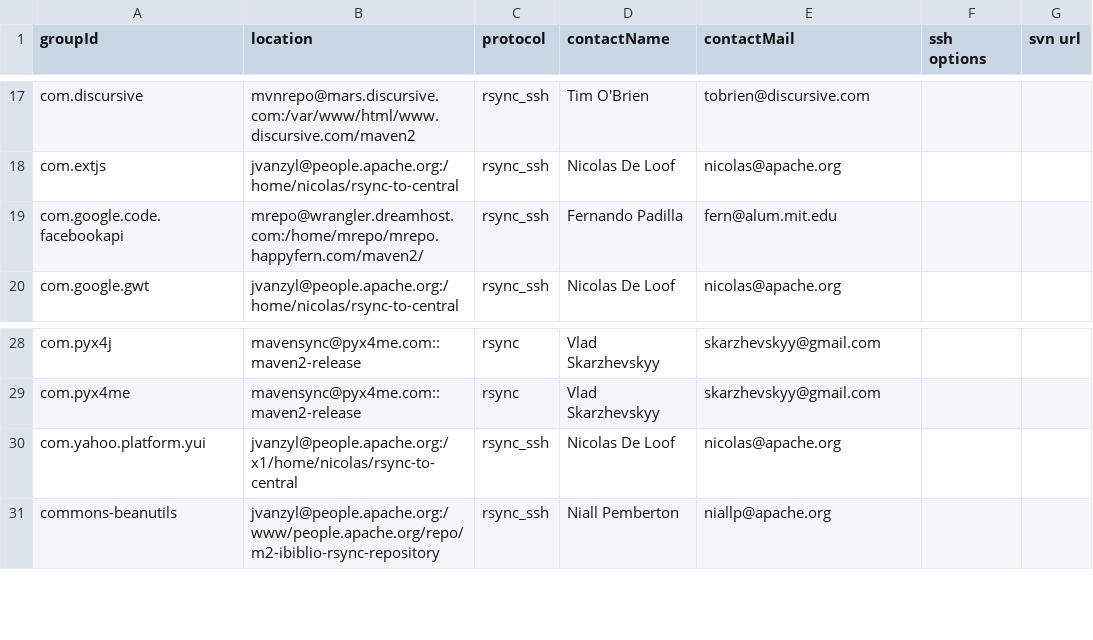
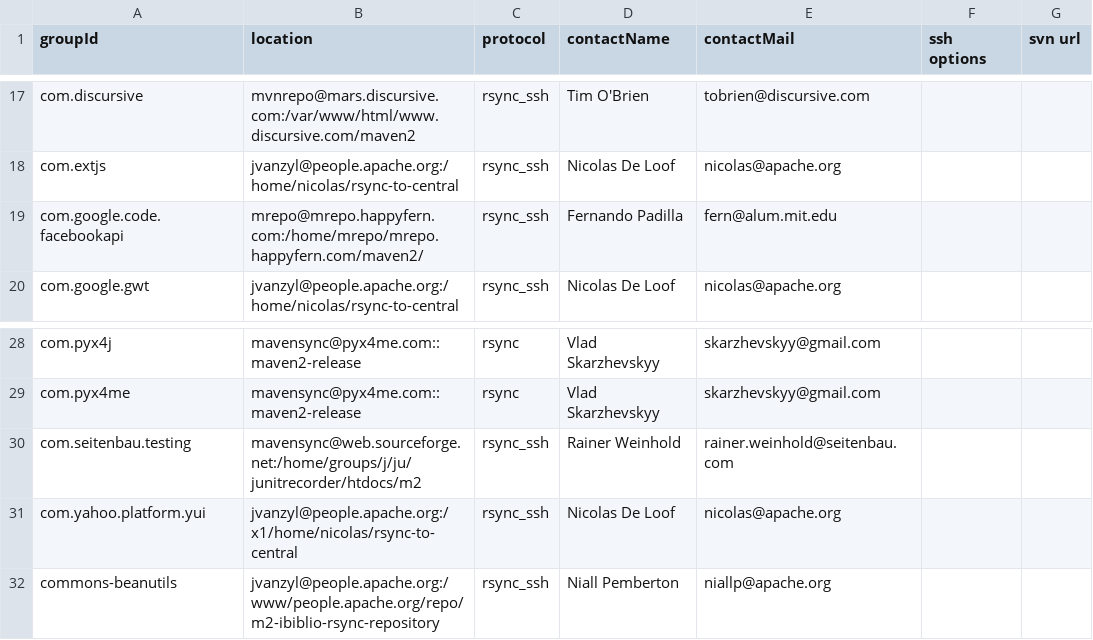
Before and after one commit to apache/maven-repository-tools, a CSV file: src/bin/synchronize/m2-sync/sync.csv, drawn as a sheet; only a part is shown, gaps mark what is left out.

Commit message:
[MAVENUPLOAD-2235][MAVENUPLOAD-2234]
git-svn-id: https://svn.apache.org/repos/asf/maven/repository-tools/trunk@704198 13f79535-47bb-0310-9956-ffa450edef68

```diff
--- a/src/bin/synchronize/m2-sync/sync.csv
+++ b/src/bin/synchronize/m2-sync/sync.csv
@@ -18,3 +18,3 @@
 "com.extjs","jvanzyl@people.apache.org:/home/nicolas/rsync-to-central","rsync_ssh","Nicolas De Loof","nicolas@apache.org",,
-"com.google.code.facebookapi","mrepo@wrangler.dreamhost.com:/home/mrepo/mrepo.happyfern.com/maven2/","rsync_ssh","Fernando Padilla","fern@alum.mit.edu",,
+"com.google.code.facebookapi","mrepo@mrepo.happyfern.com:/home/mrepo/mrepo.happyfern.com/maven2/","rsync_ssh","Fernando Padilla","fern@alum.mit.edu",,
 "com.google.gwt","jvanzyl@people.apache.org:/home/nicolas/rsync-to-central","rsync_ssh","Nicolas De Loof","nicolas@apache.org",,
@@ -29,2 +29,3 @@
 "com.pyx4me","mavensync@pyx4me.com::maven2-release","rsync","Vlad Skarzhevskyy","skarzhevskyy@gmail.com",,
+"com.seitenbau.testing","mavensync@web.sourceforge.net:/home/groups/j/ju/junitrecorder/htdocs/m2","rsync_ssh","Rainer Weinhold","rainer.weinhold@seitenbau.com",,
 "com.yahoo.platform.yui","jvanzyl@people.apache.org:/x1/home/nicolas/rsync-to-central","rsync_ssh","Nicolas De Loof","nicolas@apache.org",,
```
